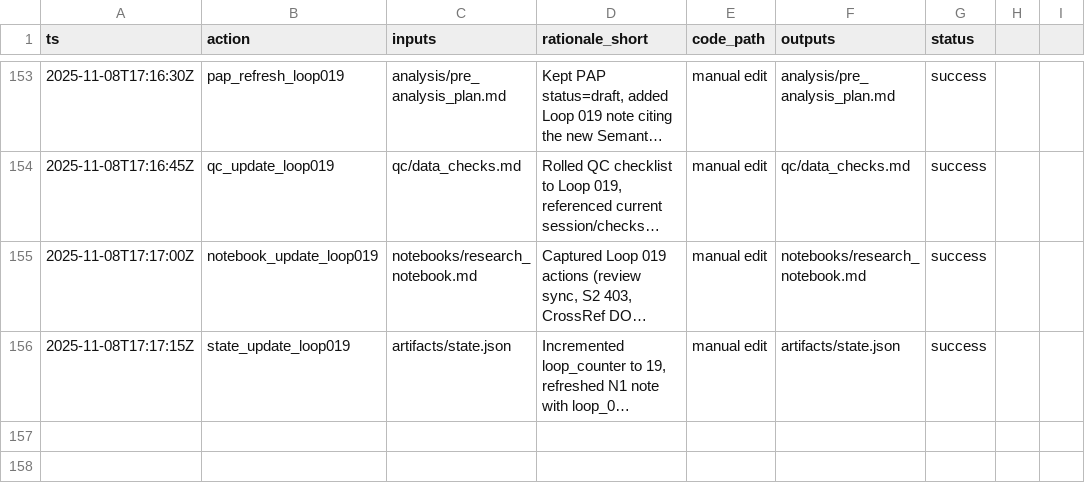
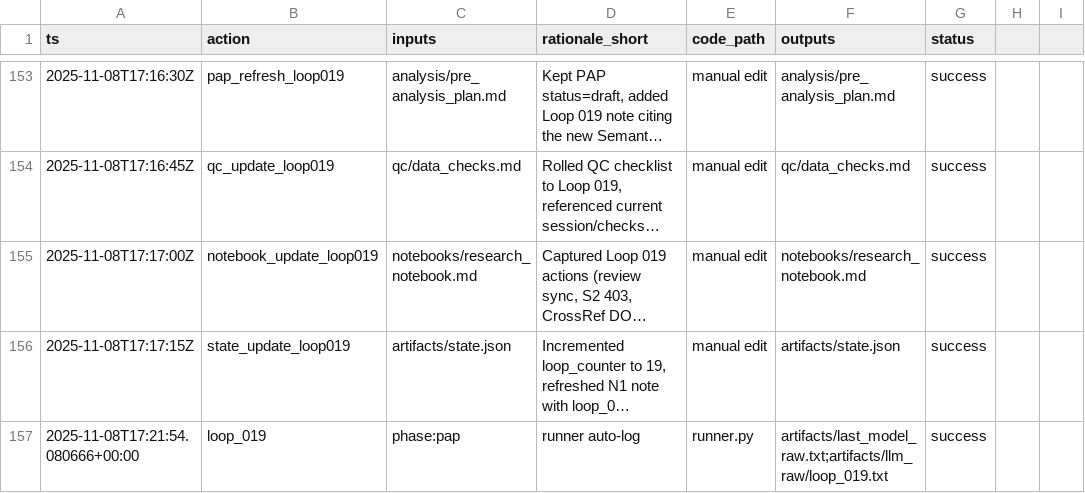
Before and after one commit to whp-wessel/ai_scientist, a CSV file: experiment_4b_aella_extensive_direct_edits_not_json/analysis/decision_log.csv, drawn as a sheet; only a part is shown, gaps mark what is left out; long unchanged cells end in …; the diff names each change by its address in the sheet, - before the commit and + after, or states it on an @@ line.

Commit message:
chore: loop_019

```diff
--- a/experiment_4b_aella_extensive_direct_edits_not_json/analysis/decision_log.csv
+++ b/experiment_4b_aella_extensive_direct_edits_not_json/analysis/decision_log.csv
+row 157: 2025-11-08T17:21:54.080666+00:00 | loop_019 | phase:pap | runner auto-log | runner.py | artifacts/last_model_raw.txt;artifacts/llm_raw/loop_019.txt | success
```
Also changed, not shown: 1 other file.
